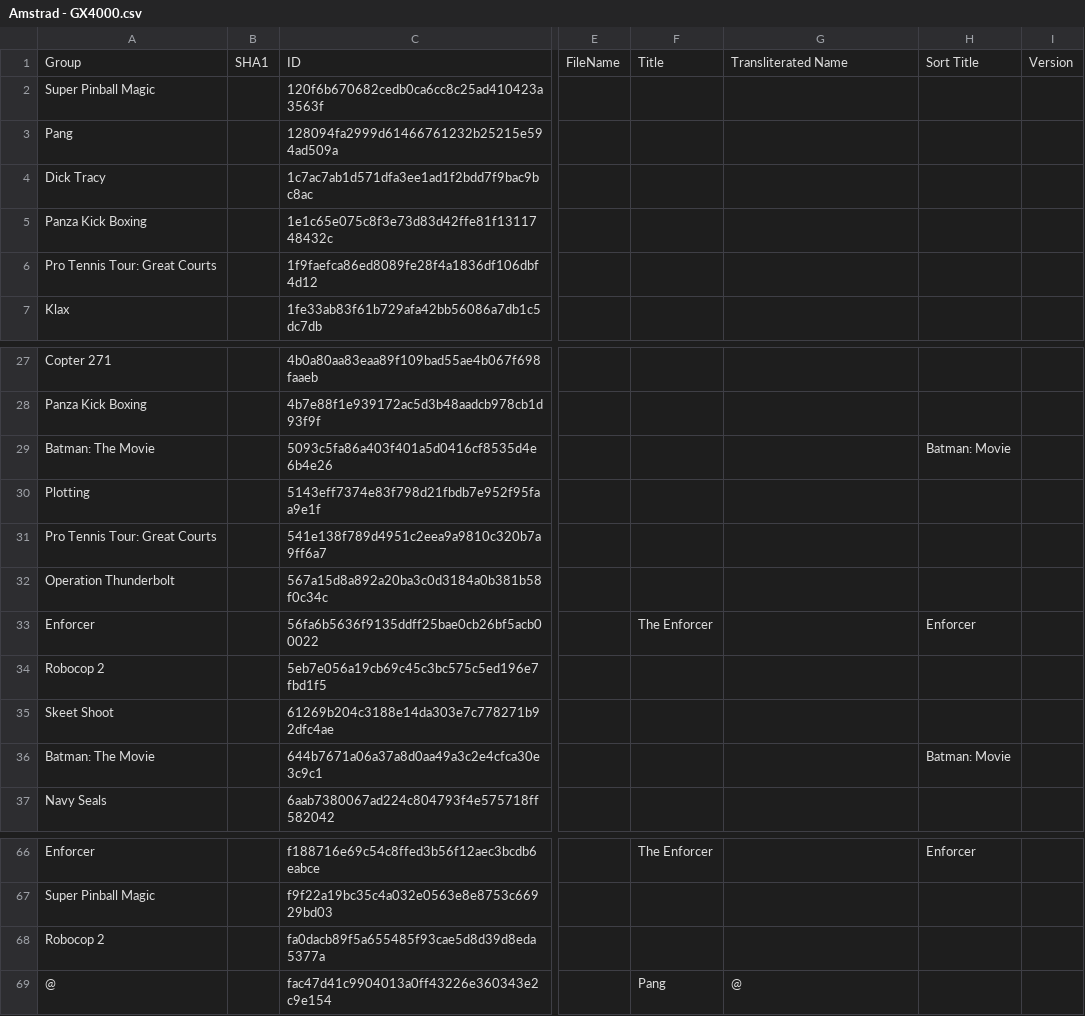
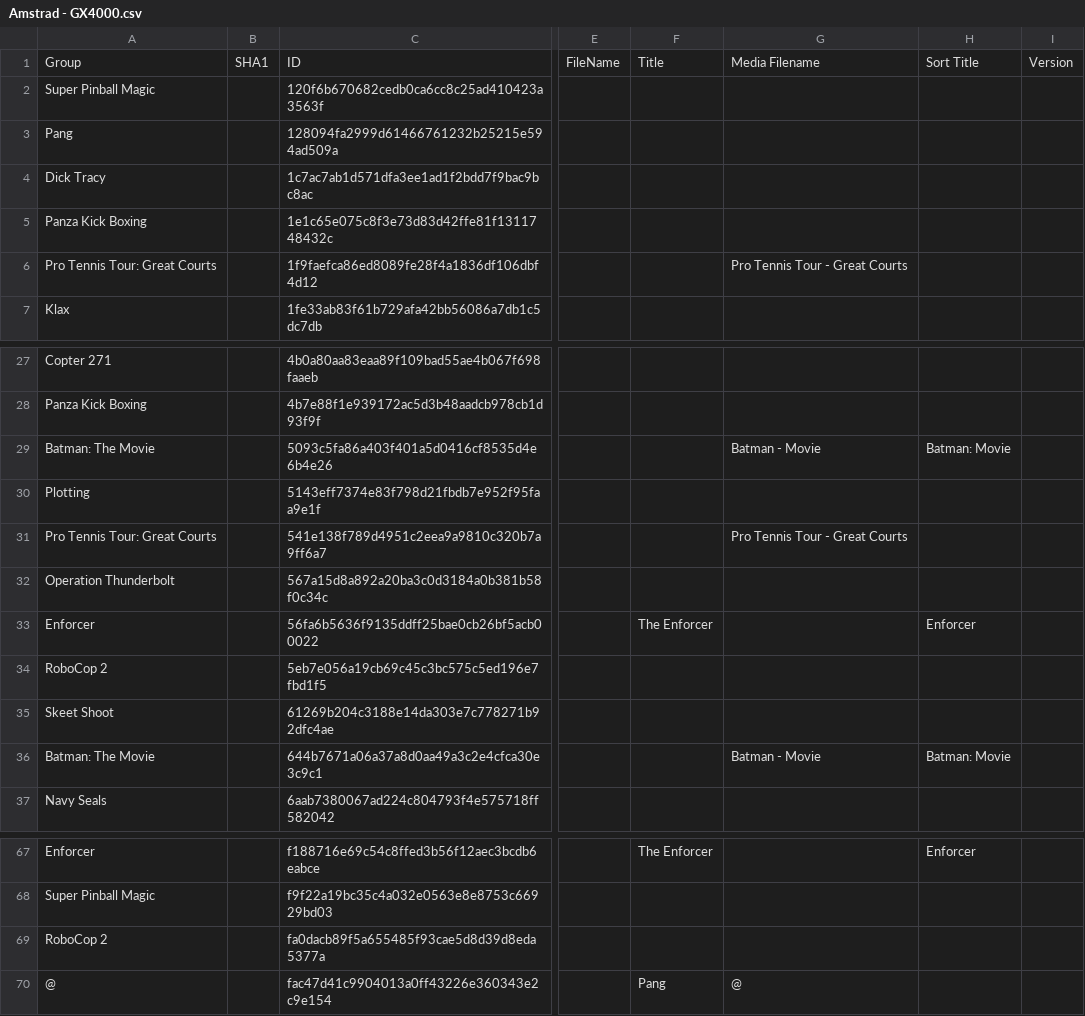
Before and after one commit to Chixpy/Emuteca, a CSV file: bin/Databases/Amstrad - GX4000.csv, drawn as a sheet; only a part is shown, gaps mark what is left out; addresses are those after the commit; the diff covers the shown part only; the diff names each change by its address in the sheet, - before the commit and + after, or states it on an @@ line.

```diff
--- a/bin/Databases/Amstrad - GX4000.csv
+++ b/bin/Databases/Amstrad - GX4000.csv
-G1: Transliterated Name
+G1: Media Filename
-G6: (empty)
+G6: Pro Tennis Tour - Great Courts
-G29: (empty)
+G29: Batman - Movie
-G31: (empty)
+G31: Pro Tennis Tour - Great Courts
-A34: Robocop 2
+A34: RoboCop 2
-G36: (empty)
+G36: Batman - Movie
-A69: Robocop 2
+A69: RoboCop 2
```
Also changed, not shown: 1 added row and 11 edited cells elsewhere in this file, 4 other files.
